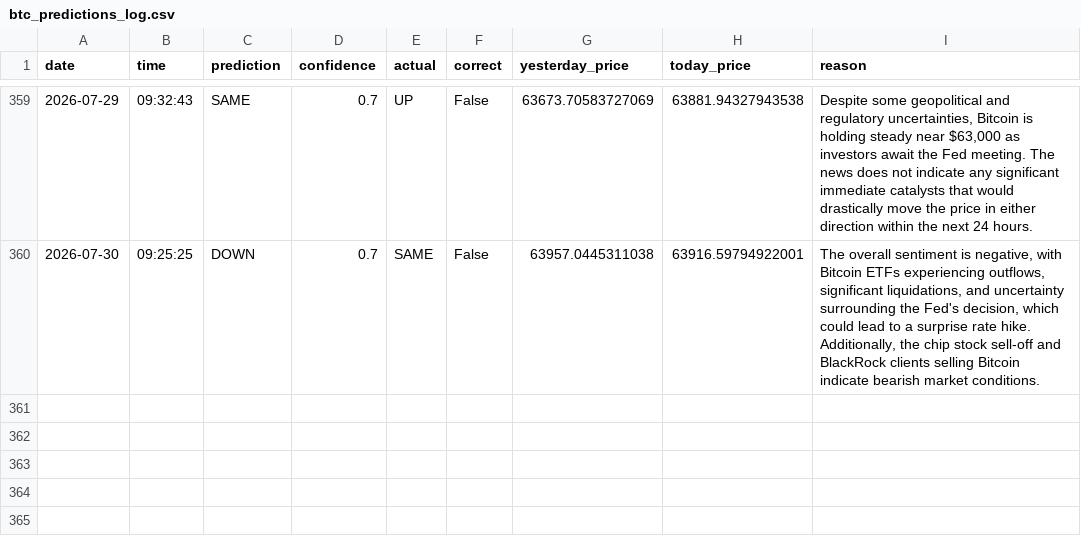
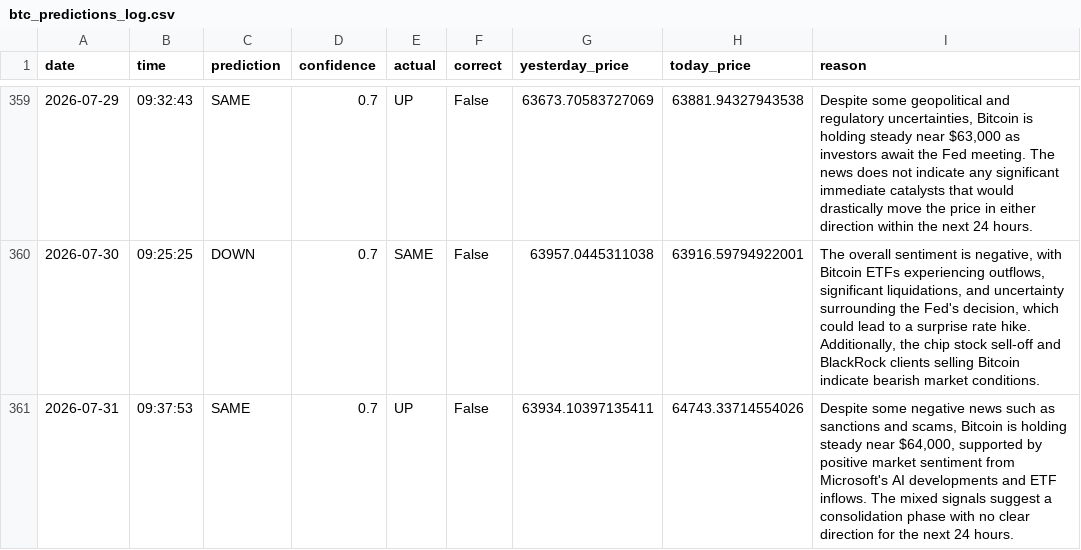
Before and after one commit to phoenixpeak/btc-predictor, a CSV file: btc_predictions_log.csv, drawn as a sheet; only a part is shown, gaps mark what is left out.

```diff
--- a/btc_predictions_log.csv
+++ b/btc_predictions_log.csv
@@ -360 +360,2 @@ date,time,prediction,confidence,actual,correct,yesterday_price,today_price,reaso
 2026-07-30,09:25:25,DOWN,0.7,SAME,False,63957.0445311038,63916.59794922001,"The overall sentiment is negative, with Bitcoin ETFs experiencing outflows, significant liquidations, and uncertainty surrounding the Fed's decision, which could lead to a surprise rate hike. Additionally, the chip stock sell-off and BlackRock clients selling Bitcoin indicate bearish market conditions."
+2026-07-31,09:37:53,SAME,0.7,UP,False,63934.10397135411,64743.33714554026,"Despite some negative news such as sanctions and scams, Bitcoin is holding steady near $64,000, supported by positive market sentiment from Microsoft's AI developments and ETF inflows. The mixed signals suggest a consolidation phase with no clear direction for the next 24 hours."
```
